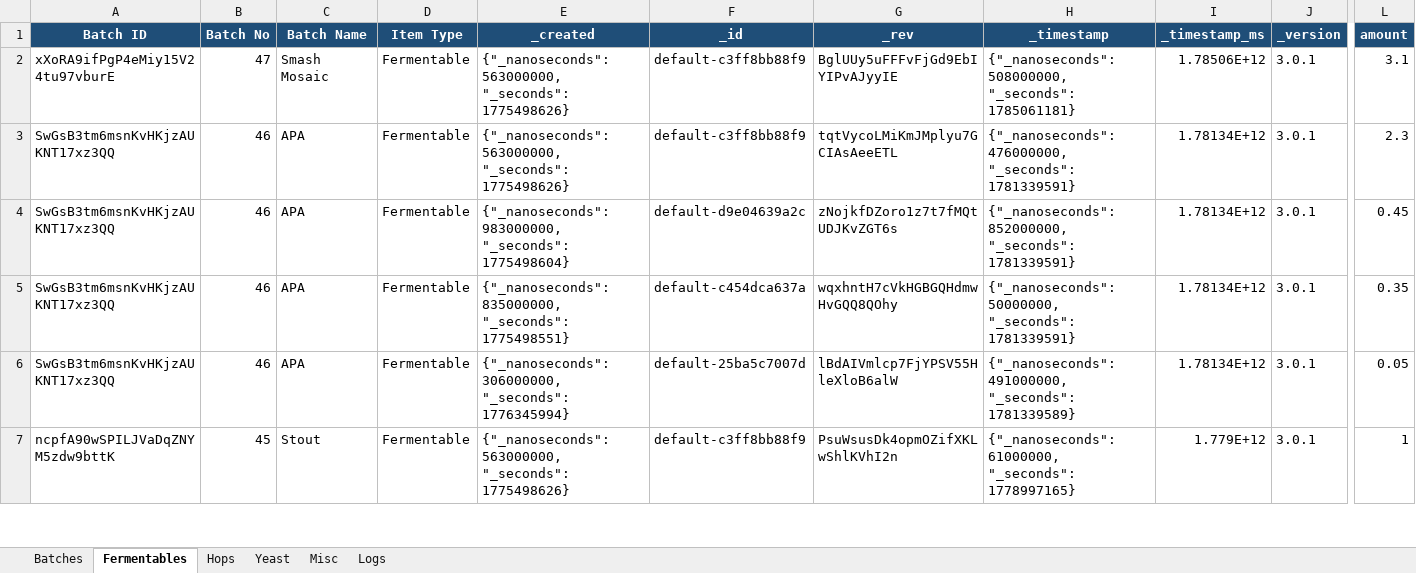
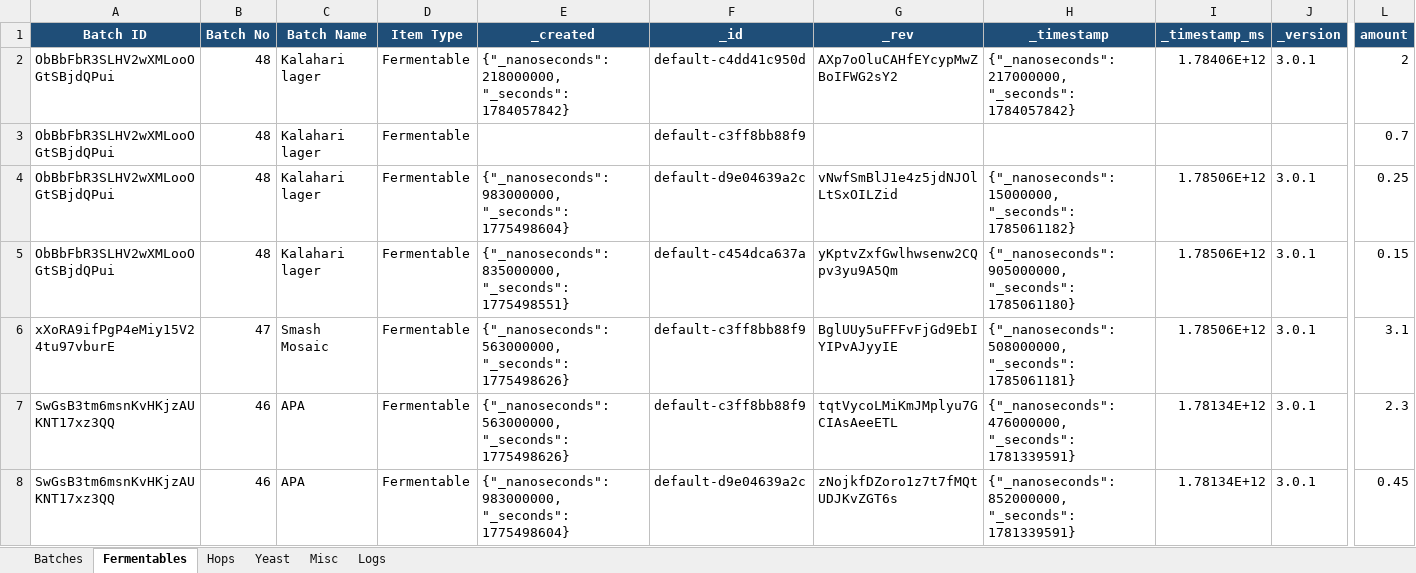
Before and after one commit to Ernstfg/brewfather-master, an Excel workbook: exports/Brewfather_Batches_Summary.xlsx, sheet Fermentables, drawn as a sheet; only a part is shown, gaps mark what is left out; the shorter side is filled out with more unchanged rows; values as stored, in another font and other column widths than the file's, no borders; rows hold the shown columns only; the diff names each change by its address in the sheet, - before the commit and + after, or states it on an @@ line.

```diff
--- a/exports/Brewfather_Batches_Summary.xlsx (sheet Fermentables)
+++ b/exports/Brewfather_Batches_Summary.xlsx (sheet Fermentables)
+row 2: ObBbFbR3SLHV2wXMLooOGtSBjdQPui | 48 | Kalahari lager | Fermentable | {"_nanoseconds": 218000000, "_seconds": 1784057842} | default-c4dd41c950d | AXp7oOluCAHfEYcypMwZBoIFWG2sY2 | {"_nanoseconds": 217000000, "_seconds": 1784057842} | 1.78406E+12 | 3.0.1 | 2
+row 3: ObBbFbR3SLHV2wXMLooOGtSBjdQPui | 48 | Kalahari lager | Fermentable |  | default-c3ff8bb88f9 |  |  |  |  | 0.7
+row 4: ObBbFbR3SLHV2wXMLooOGtSBjdQPui | 48 | Kalahari lager | Fermentable | {"_nanoseconds": 983000000, "_seconds": 1775498604} | default-d9e04639a2c | vNwfSmBlJ1e4z5jdNJOlLtSxOILZid | {"_nanoseconds": 15000000, "_seconds": 1785061182} | 1.78506E+12 | 3.0.1 | 0.25
+row 5: ObBbFbR3SLHV2wXMLooOGtSBjdQPui | 48 | Kalahari lager | Fermentable | {"_nanoseconds": 835000000, "_seconds": 1775498551} | default-c454dca637a | yKptvZxfGwlhwsenw2CQpv3yu9A5Qm | {"_nanoseconds": 905000000, "_seconds": 1785061180} | 1.78506E+12 | 3.0.1 | 0.15
```
Also changed, not shown: sheet Misc, sheet Hops, sheet Batches, sheet Yeast, sheet Logs, exports/Brewfather_Recipes_Summary.xlsx, 7 other files.
